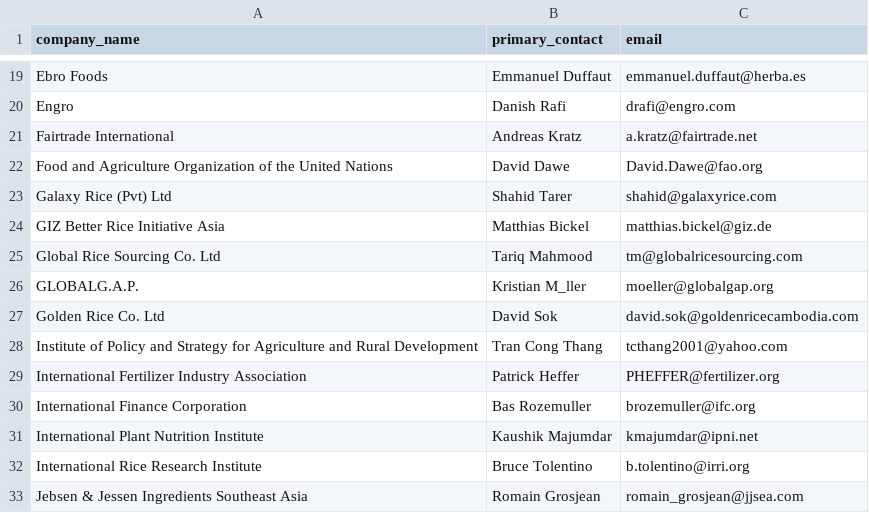
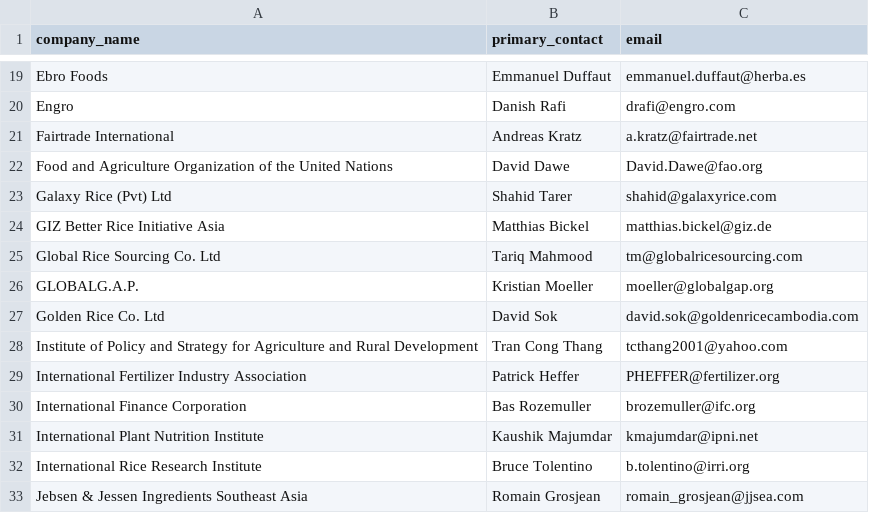
Before and after one commit to sustainablericeplatform/sustainablericeplatform.github.io, a CSV file: _data/srp_members_list_representatives.csv, drawn as a sheet; only a part is shown, gaps mark what is left out.

Commit message:
Update srp_members_list_representatives.csv

```diff
--- a/_data/srp_members_list_representatives.csv
+++ b/_data/srp_members_list_representatives.csv
@@ -25,3 +25,3 @@ GIZ Better Rice Initiative Asia,Matthias Bickel,matthias.bickel@giz.de
 Global Rice Sourcing Co. Ltd,Tariq Mahmood,tm@globalricesourcing.com
-GLOBALG.A.P.,Kristian M_ller,moeller@globalgap.org
+GLOBALG.A.P.,Kristian Moeller,moeller@globalgap.org
 Golden Rice Co. Ltd,David Sok,david.sok@goldenricecambodia.com
```
